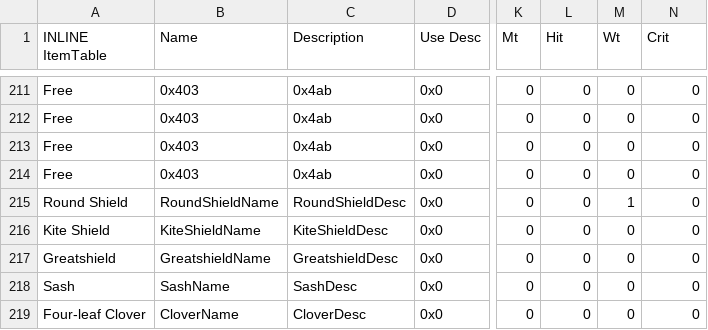
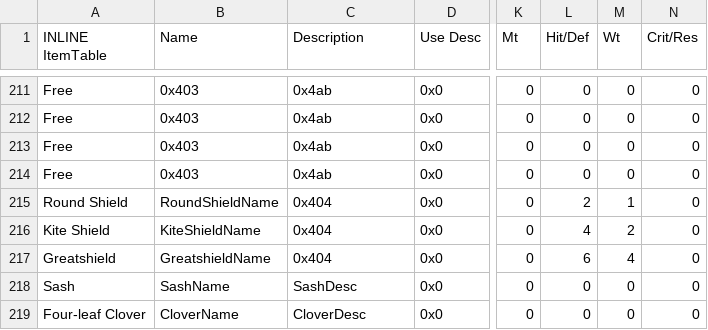
Before and after one commit to masterofcontroversy/Ozmas_Prophecy, a CSV file: Tables/NightmareModules/Items/ItemTable.csv, drawn as a sheet; only a part is shown, gaps mark what is left out; the diff names each change by its address in the sheet, - before the commit and + after, or states it on an @@ line.

```diff
--- a/Tables/NightmareModules/Items/ItemTable.csv
+++ b/Tables/NightmareModules/Items/ItemTable.csv
-L1: Hit
+L1: Hit/Def
-N1: Crit
+N1: Crit/Res
-C215 (Description): RoundShieldDesc
+C215 (Description): 0x404
-L215 (Hit/Def): 0
+L215 (Hit/Def): 2
-C216 (Description): KiteShieldDesc
+C216 (Description): 0x404
-L216 (Hit/Def): 0
+L216 (Hit/Def): 4
-M216 (Wt): 0
+M216 (Wt): 2
-C217 (Description): GreatshieldDesc
+C217 (Description): 0x404
-L217 (Hit/Def): 0
+L217 (Hit/Def): 6
-M217 (Wt): 0
+M217 (Wt): 4
```
Also changed, not shown: 8 other files.
